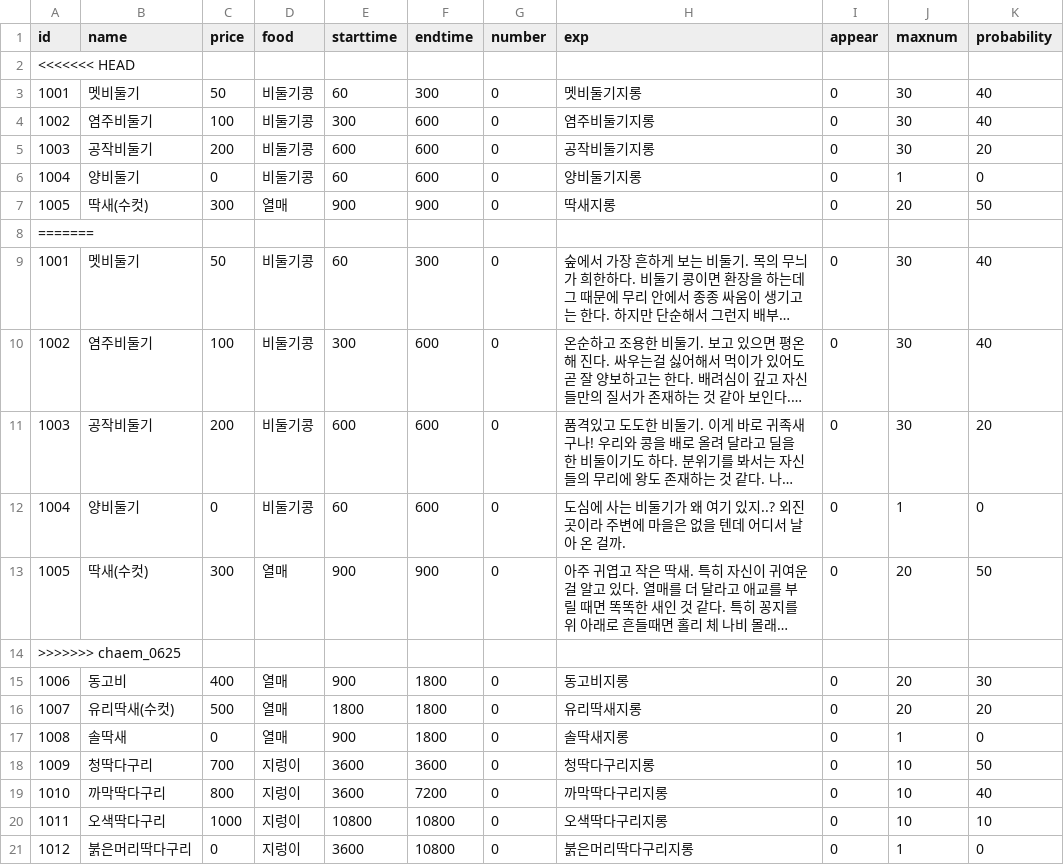
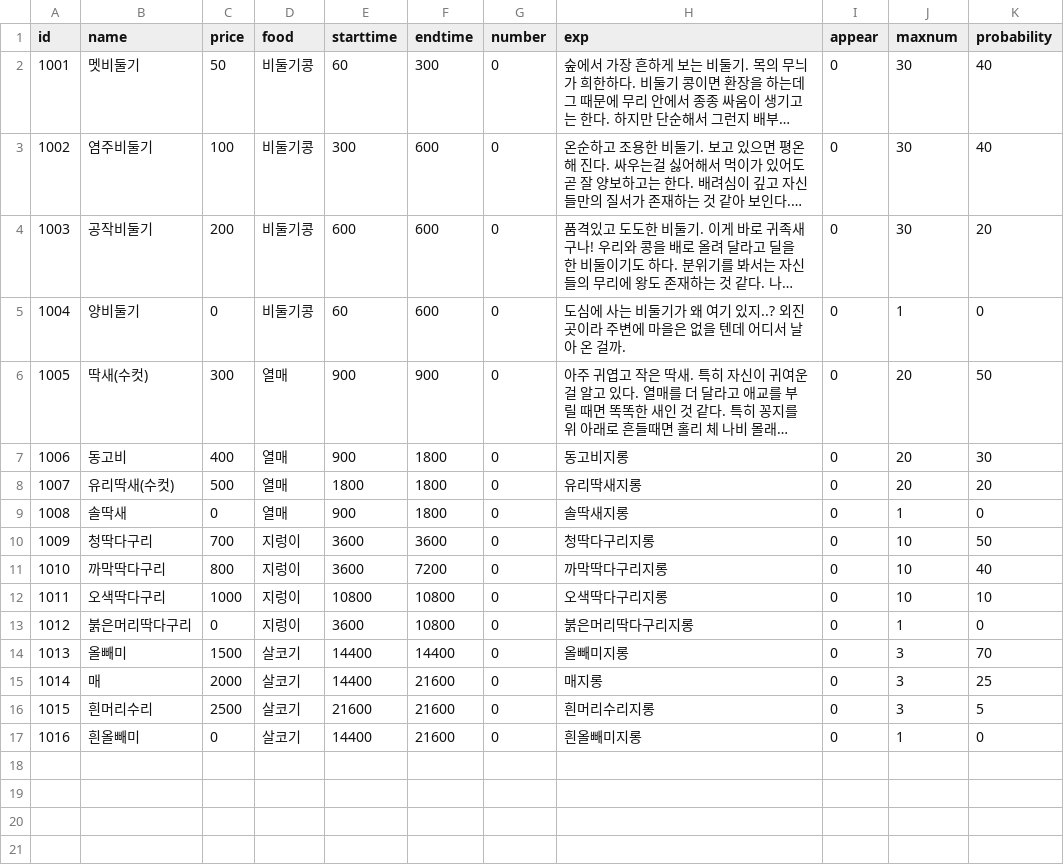
Before and after one commit to pearl0408/DreamCatcher, a CSV file: Assets/Resources/BirdInfo.csv, drawn as a sheet; only a part is shown; the shorter side is filled out with more unchanged rows; long unchanged cells end in …; the diff names each change by its address in the sheet, - before the commit and + after, or states it on an @@ line.

Commit message:
BirdInfo.csv 파일 다시 추가

```diff
--- a/Assets/Resources/BirdInfo.csv
+++ b/Assets/Resources/BirdInfo.csv
-row 2: <<<<<<< HEAD
-row 3: 1001 | 멧비둘기 | 50 | 비둘기콩 | 60 | 300 | 0 | 멧비둘기지롱 | 0 | 30 | 40
-row 4: 1002 | 염주비둘기 | 100 | 비둘기콩 | 300 | 600 | 0 | 염주비둘기지롱 | 0 | 30 | 40
-row 5: 1003 | 공작비둘기 | 200 | 비둘기콩 | 600 | 600 | 0 | 공작비둘기지롱 | 0 | 30 | 20
-row 6: 1004 | 양비둘기 | 0 | 비둘기콩 | 60 | 600 | 0 | 양비둘기지롱 | 0 | 1 | 0
-row 7: 1005 | 딱새(수컷) | 300 | 열매 | 900 | 900 | 0 | 딱새지롱 | 0 | 20 | 50
-row 8: =======
-row 14: >>>>>>> chaem_0625
```
Also changed, not shown: 42 other files.
